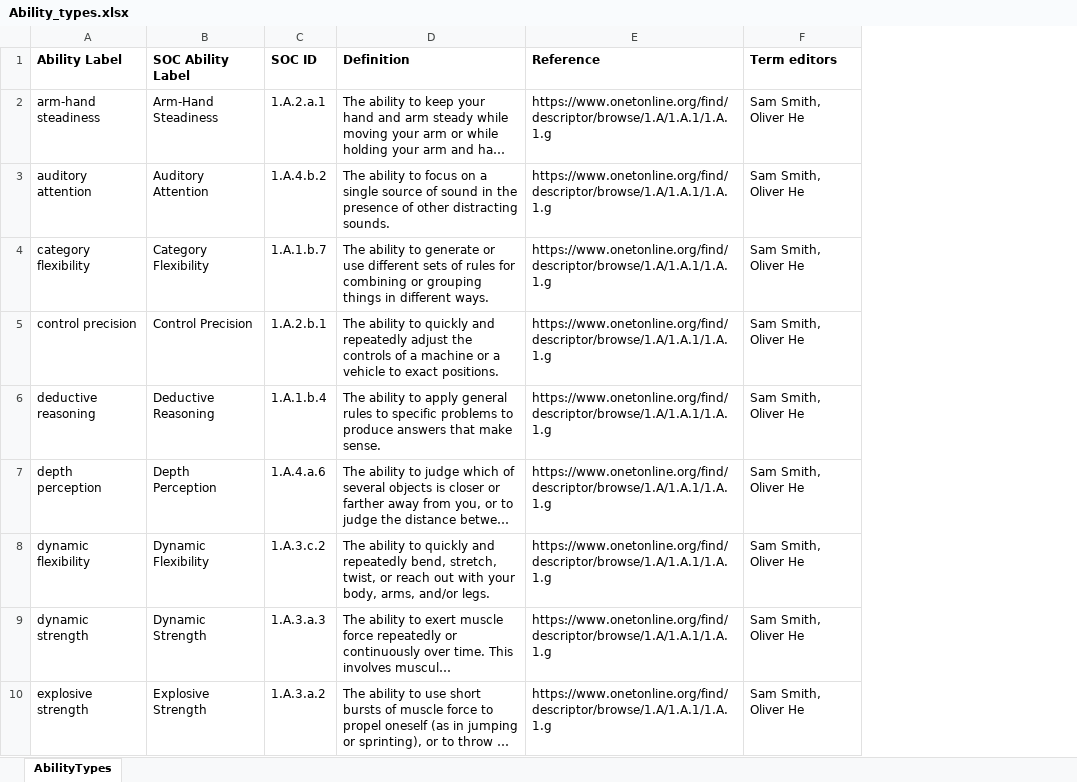
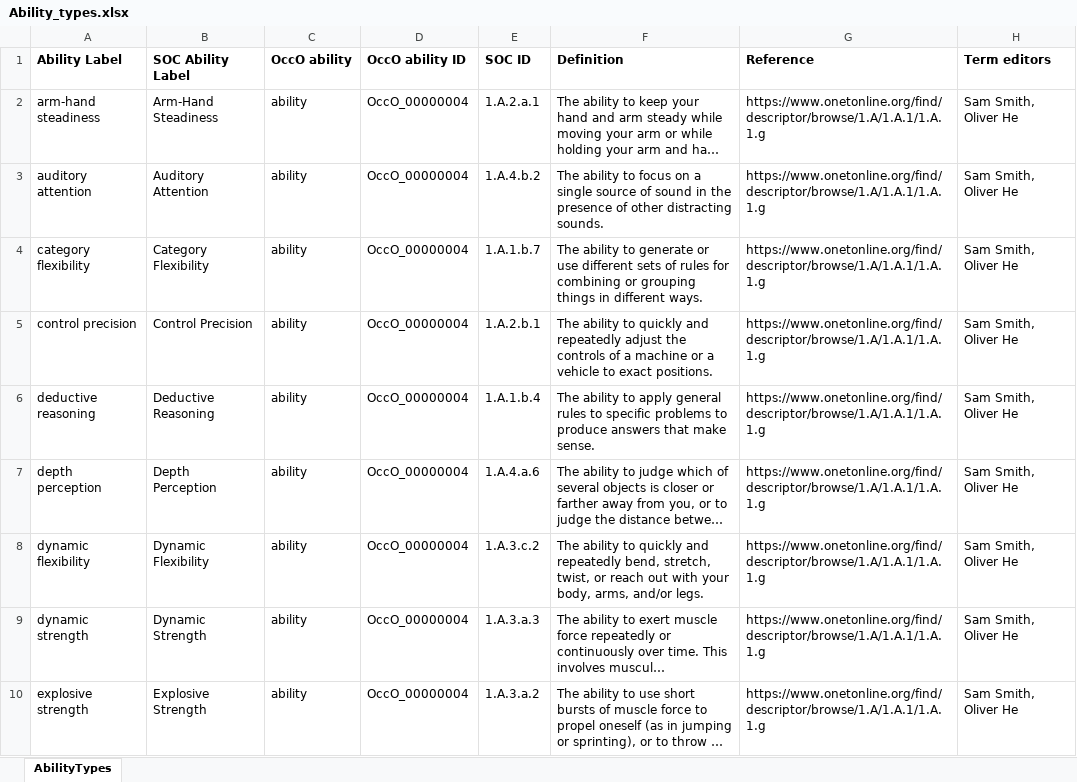
Before and after one commit to Occupation-Ontology/OccO, an Excel workbook: src/ontology/Ontorat proc/Ability_types.xlsx, sheet AbilityTypes, drawn as a sheet; only a part is shown; long unchanged cells end in …; values as stored, in another font and other column widths than the file's, no borders; the diff names each change by its address in the sheet, - before the commit and + after, or states it on an @@ line.

Commit message:
Many updates
Many updates:
- Used Ontorat to generate many new ability types in OccO.
- Used Ontorat to generate many new skill types in OccO.
- Generated a merged occo-merged.owl file.

```diff
--- a/src/ontology/Ontorat proc/Ability_types.xlsx (sheet AbilityTypes)
+++ b/src/ontology/Ontorat proc/Ability_types.xlsx (sheet AbilityTypes)
+column C (OccO ability), rows 2-10: all ability
+column D (OccO ability ID), rows 2-10: all OccO_00000004
```
Also changed, not shown: src/ontology/Ontorat proc/Skill_types.xlsx, 5 other files.
